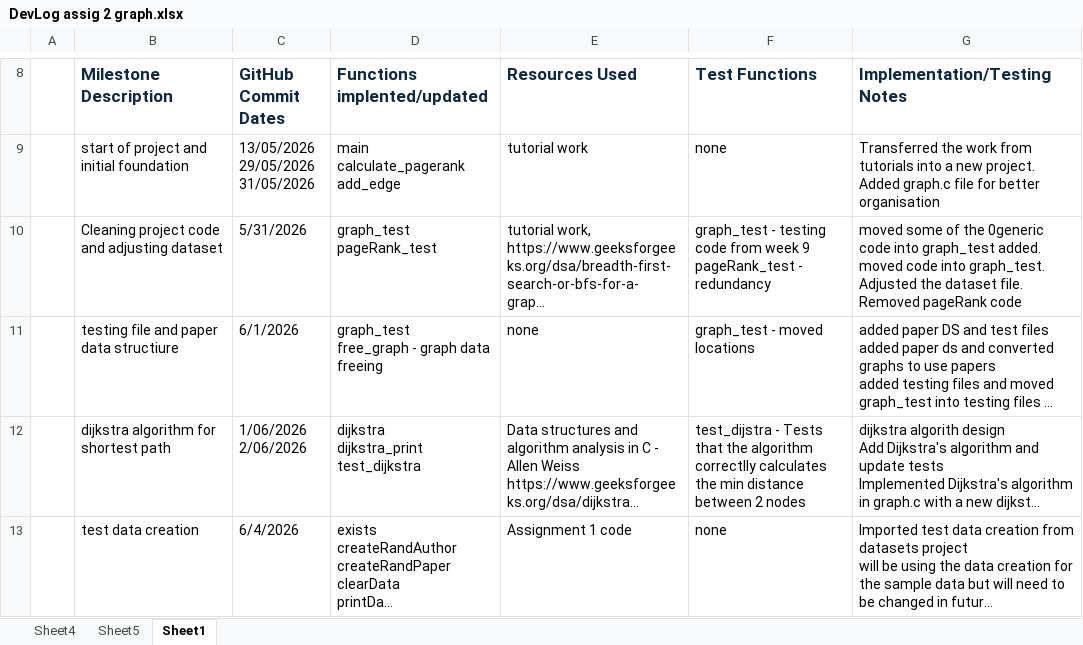
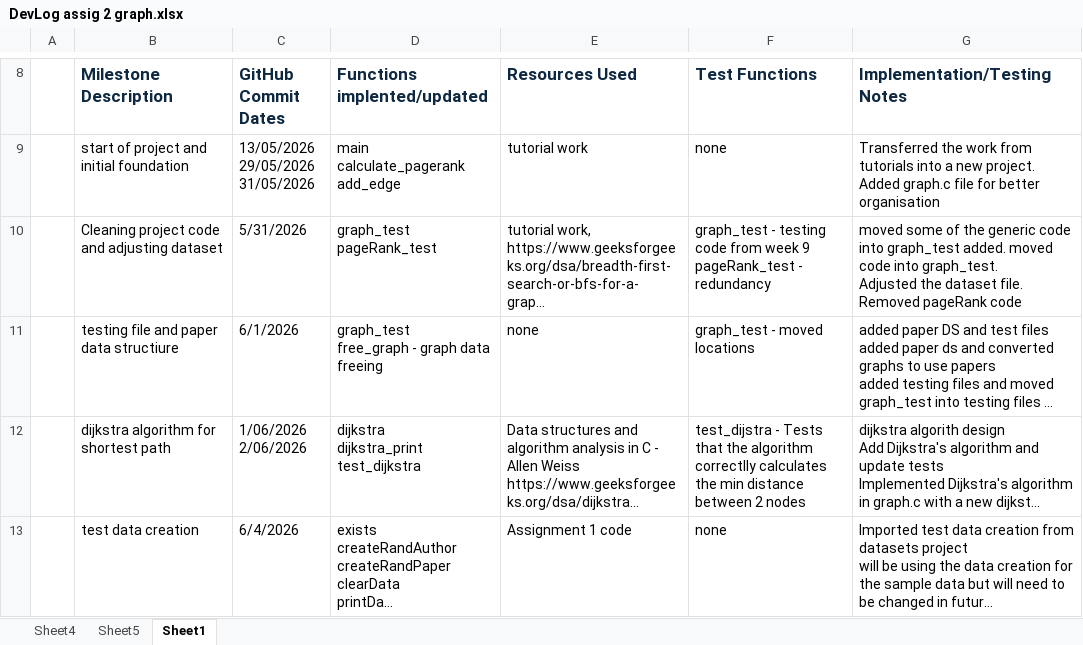
Before and after one commit to Ben-Dolliver/KIT205-618797, an Excel workbook: Assesment2_Graph_Problem/DevLog assig 2 graph.xlsx, sheet Sheet1, drawn as a sheet; only a part is shown, gaps mark what is left out; long unchanged cells end in …; values as stored, in another font and other column widths than the file's, no borders; charts and pictures not drawn; the diff covers the shown part only; the diff names each change by its address in the sheet, - before the commit and + after, or states it on an @@ line.

```diff
--- a/Assesment2_Graph_Problem/DevLog assig 2 graph.xlsx (sheet Sheet1)
+++ b/Assesment2_Graph_Problem/DevLog assig 2 graph.xlsx (sheet Sheet1)
-G10 (Implementation/Testing Notes): …of the 0generic code into…
+G10 (Implementation/Testing Notes): …of the generic code into…
```
Also changed, not shown: 1 edited cell elsewhere in this sheet, 1 other file.
